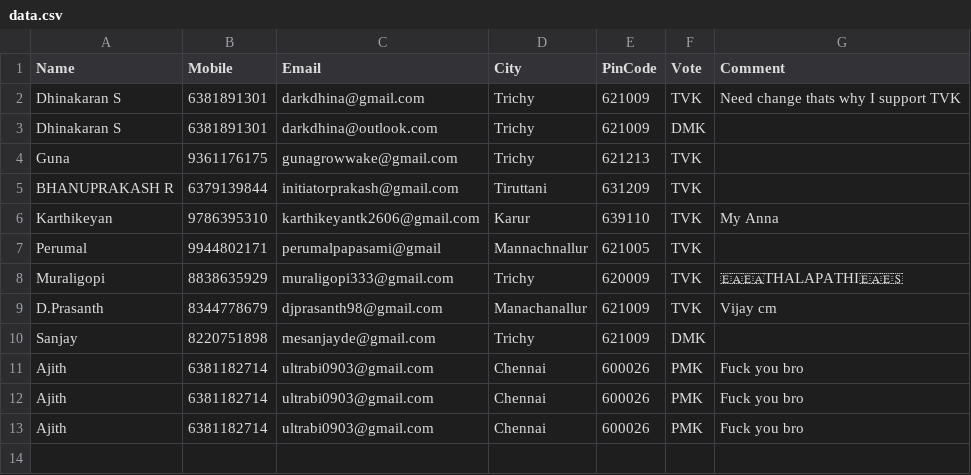
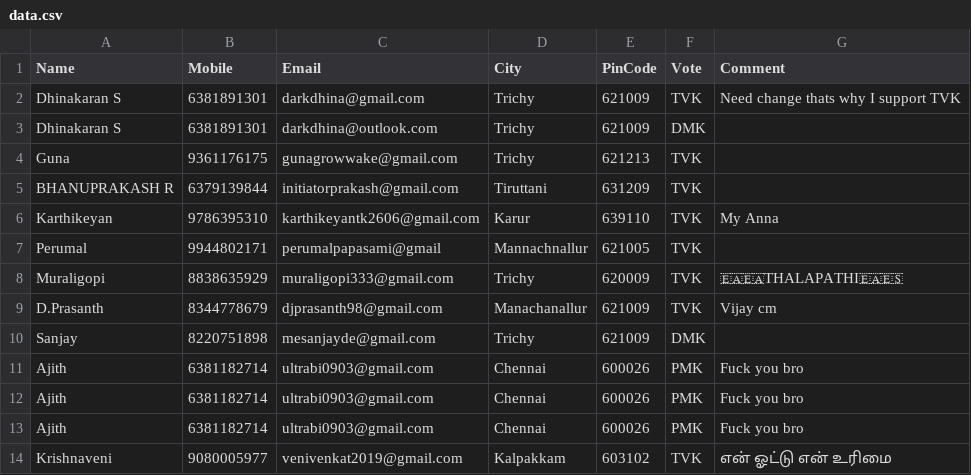
Before and after one commit to darkdhina-1300/tn-election-surveyv1, a CSV file: data.csv, drawn as a sheet; the diff names each change by its address in the sheet, - before the commit and + after, or states it on an @@ line.

Commit message:
Add new survey response

```diff
--- a/data.csv
+++ b/data.csv
+row 14: Krishnaveni | 9080005977 | venivenkat2019@gmail.com | Kalpakkam | 603102 | TVK | என் ஓட்டு என் உரிமை
```
